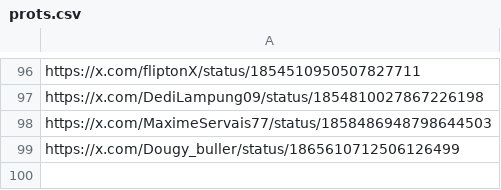
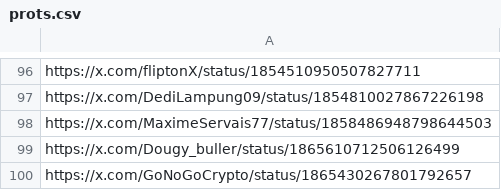
Before and after one commit to AngleProtocol/testers, a CSV file: tweetos/prots.csv, drawn as a sheet; only a part is shown, gaps mark what is left out; the diff names each change by its address in the sheet, - before the commit and + after, or states it on an @@ line.

Commit message:
Update prots.csv

```diff
--- a/tweetos/prots.csv
+++ b/tweetos/prots.csv
+row 100: https://x.com/GoNoGoCrypto/status/1865430267801792657
```
